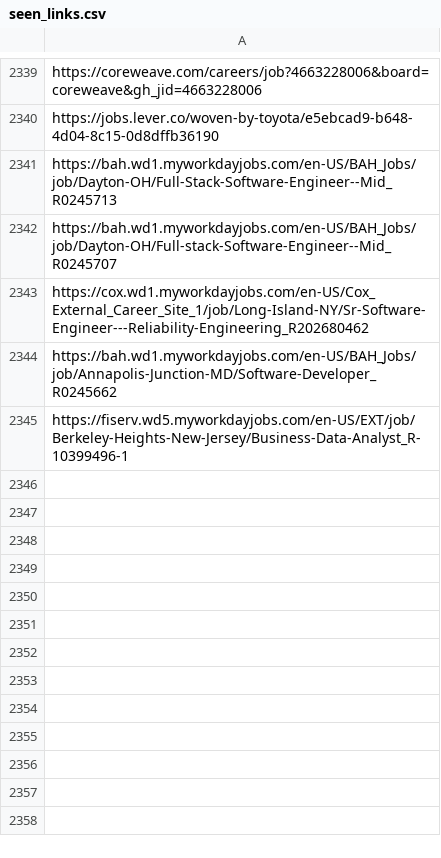
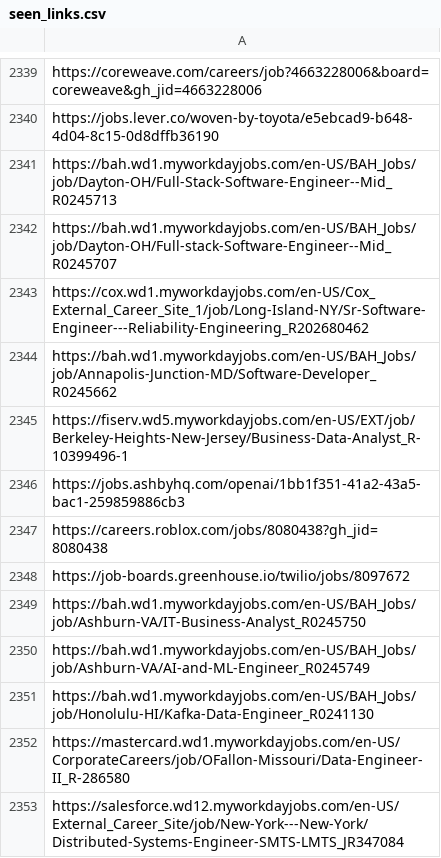
Before and after one commit to harsha271199/job-scraper, a CSV file: seen_links.csv, drawn as a sheet; only a part is shown, gaps mark what is left out.

```diff
--- a/seen_links.csv
+++ b/seen_links.csv
@@ -2345 +2345,9 @@ https://bah.wd1.myworkdayjobs.com/en-US/BAH_Jobs/job/Annapolis-Junction-MD/Softw
 https://fiserv.wd5.myworkdayjobs.com/en-US/EXT/job/Berkeley-Heights-New-Jersey/Business-Data-Analyst_R-10399496-1
+https://jobs.ashbyhq.com/openai/1bb1f351-41a2-43a5-bac1-259859886cb3
+https://careers.roblox.com/jobs/8080438?gh_jid=8080438
+https://job-boards.greenhouse.io/twilio/jobs/8097672
+https://bah.wd1.myworkdayjobs.com/en-US/BAH_Jobs/job/Ashburn-VA/IT-Business-Analyst_R0245750
+https://bah.wd1.myworkdayjobs.com/en-US/BAH_Jobs/job/Ashburn-VA/AI-and-ML-Engineer_R0245749
+https://bah.wd1.myworkdayjobs.com/en-US/BAH_Jobs/job/Honolulu-HI/Kafka-Data-Engineer_R0241130
+https://mastercard.wd1.myworkdayjobs.com/en-US/CorporateCareers/job/OFallon-Missouri/Data-Engineer-II_R-286580
+https://salesforce.wd12.myworkdayjobs.com/en-US/External_Career_Site/job/New-York---New-York/Distributed-Systems-Engineer-SMTS-LMTS_JR347084
```
Also changed, not shown: 2 other files.
